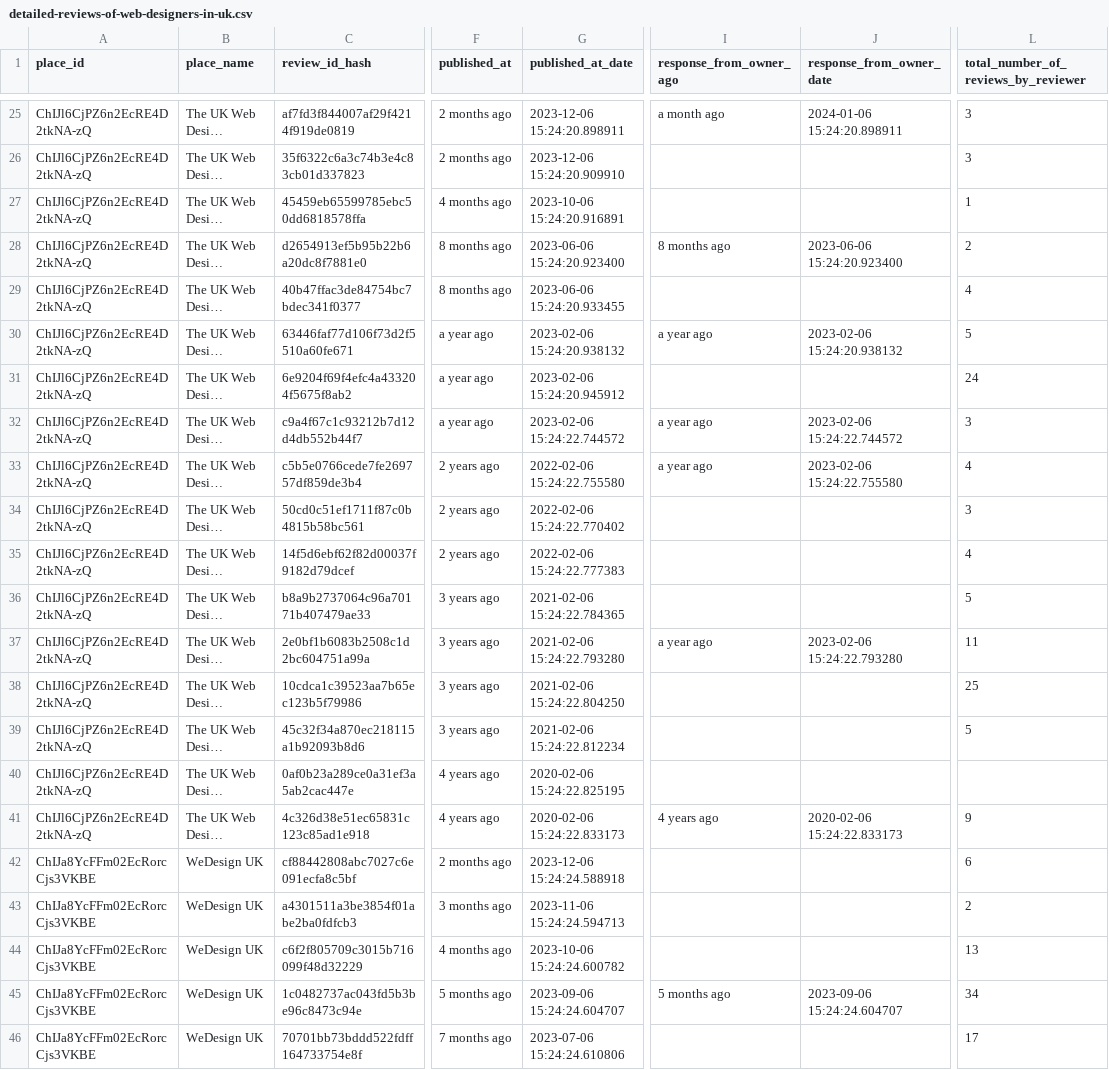
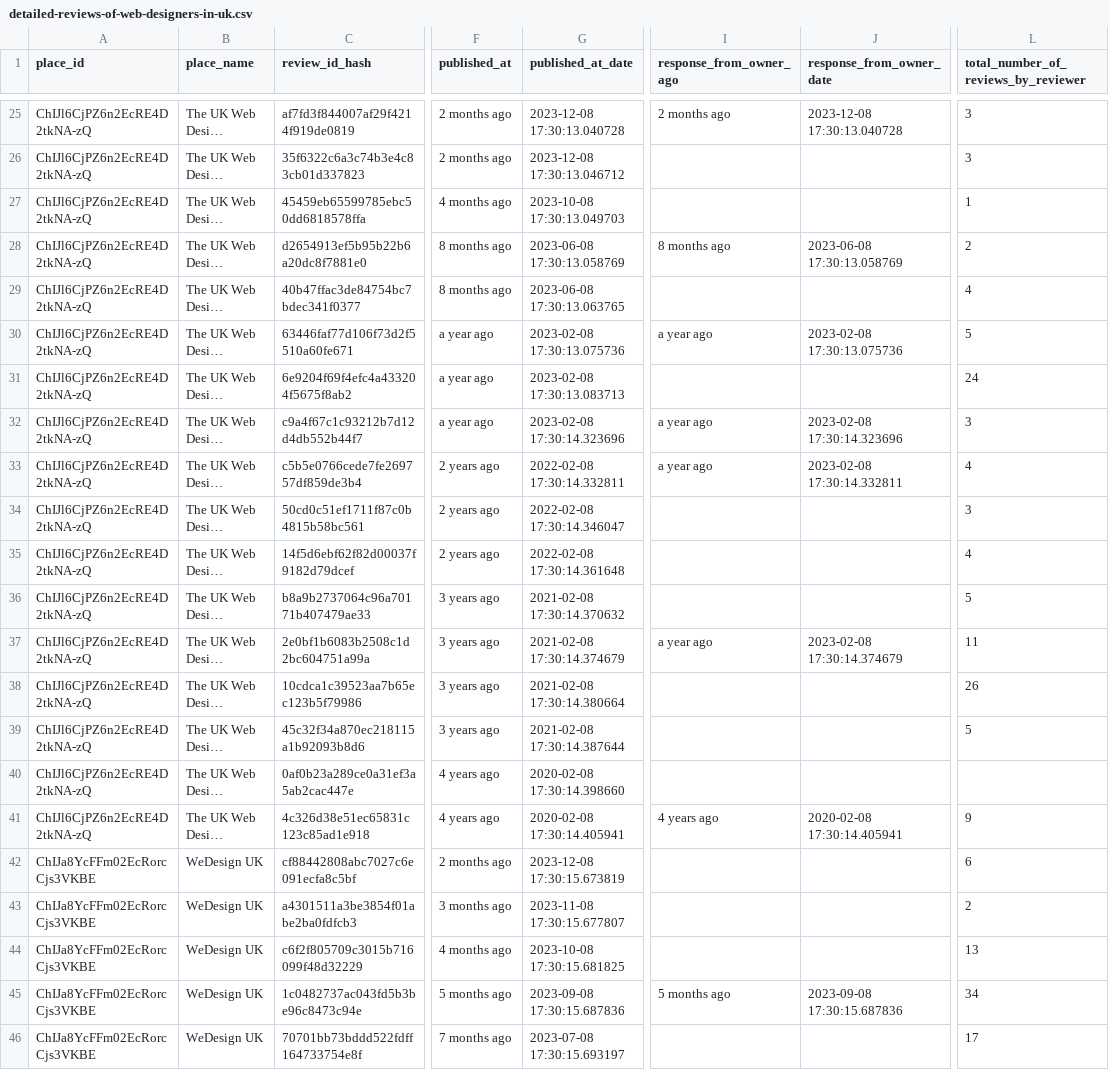
Before and after one commit to virginus01/afoapi, a CSV file: gmap_scraper/output/web-designers-in-uk/csv/detailed-reviews-of-web-designers-in-uk.csv, drawn as a sheet; only a part is shown, gaps mark what is left out; long unchanged cells end in …; the diff covers the shown part only; the diff names each change by its address in the sheet, - before the commit and + after, or states it on an @@ line.

```diff
--- a/gmap_scraper/output/web-designers-in-uk/csv/detailed-reviews-of-web-designers-in-uk.csv
+++ b/gmap_scraper/output/web-designers-in-uk/csv/detailed-reviews-of-web-designers-in-uk.csv
-G25 (published_at_date): 2023-12-06 15:24:20.898911
+G25 (published_at_date): 2023-12-08 17:30:13.040728
-I25 (response_from_owner_ago): a month ago
+I25 (response_from_owner_ago): 2 months ago
-J25 (response_from_owner_date): 2024-01-06 15:24:20.898911
+J25 (response_from_owner_date): 2023-12-08 17:30:13.040728
-G26 (published_at_date): 2023-12-06 15:24:20.909910
+G26 (published_at_date): 2023-12-08 17:30:13.046712
-G27 (published_at_date): 2023-10-06 15:24:20.916891
+G27 (published_at_date): 2023-10-08 17:30:13.049703
-G28 (published_at_date): 2023-06-06 15:24:20.923400
+G28 (published_at_date): 2023-06-08 17:30:13.058769
-J28 (response_from_owner_date): 2023-06-06 15:24:20.923400
+J28 (response_from_owner_date): 2023-06-08 17:30:13.058769
-G29 (published_at_date): 2023-06-06 15:24:20.933455
+G29 (published_at_date): 2023-06-08 17:30:13.063765
-G30 (published_at_date): 2023-02-06 15:24:20.938132
+G30 (published_at_date): 2023-02-08 17:30:13.075736
-J30 (response_from_owner_date): 2023-02-06 15:24:20.938132
+J30 (response_from_owner_date): 2023-02-08 17:30:13.075736
-G31 (published_at_date): 2023-02-06 15:24:20.945912
+G31 (published_at_date): 2023-02-08 17:30:13.083713
-G32 (published_at_date): 2023-02-06 15:24:22.744572
+G32 (published_at_date): 2023-02-08 17:30:14.323696
-J32 (response_from_owner_date): 2023-02-06 15:24:22.744572
+J32 (response_from_owner_date): 2023-02-08 17:30:14.323696
-G33 (published_at_date): 2022-02-06 15:24:22.755580
+G33 (published_at_date): 2022-02-08 17:30:14.332811
-J33 (response_from_owner_date): 2023-02-06 15:24:22.755580
+J33 (response_from_owner_date): 2023-02-08 17:30:14.332811
-G34 (published_at_date): 2022-02-06 15:24:22.770402
+G34 (published_at_date): 2022-02-08 17:30:14.346047
-G35 (published_at_date): 2022-02-06 15:24:22.777383
+G35 (published_at_date): 2022-02-08 17:30:14.361648
-G36 (published_at_date): 2021-02-06 15:24:22.784365
+G36 (published_at_date): 2021-02-08 17:30:14.370632
-G37 (published_at_date): 2021-02-06 15:24:22.793280
+G37 (published_at_date): 2021-02-08 17:30:14.374679
-J37 (response_from_owner_date): 2023-02-06 15:24:22.793280
+J37 (response_from_owner_date): 2023-02-08 17:30:14.374679
-G38 (published_at_date): 2021-02-06 15:24:22.804250
+G38 (published_at_date): 2021-02-08 17:30:14.380664
-L38: 25
+L38: 26
-G39 (published_at_date): 2021-02-06 15:24:22.812234
+G39 (published_at_date): 2021-02-08 17:30:14.387644
-G40 (published_at_date): 2020-02-06 15:24:22.825195
+G40 (published_at_date): 2020-02-08 17:30:14.398660
-G41 (published_at_date): 2020-02-06 15:24:22.833173
+G41 (published_at_date): 2020-02-08 17:30:14.405941
-J41 (response_from_owner_date): 2020-02-06 15:24:22.833173
+J41 (response_from_owner_date): 2020-02-08 17:30:14.405941
-G42 (published_at_date): 2023-12-06 15:24:24.588918
+G42 (published_at_date): 2023-12-08 17:30:15.673819
-G43 (published_at_date): 2023-11-06 15:24:24.594713
+G43 (published_at_date): 2023-11-08 17:30:15.677807
-G44 (published_at_date): 2023-10-06 15:24:24.600782
+G44 (published_at_date): 2023-10-08 17:30:15.681825
-G45 (published_at_date): 2023-09-06 15:24:24.604707
+G45 (published_at_date): 2023-09-08 17:30:15.687836
-J45 (response_from_owner_date): 2023-09-06 15:24:24.604707
+J45 (response_from_owner_date): 2023-09-08 17:30:15.687836
-G46 (published_at_date): 2023-07-06 15:24:24.610806
+G46 (published_at_date): 2023-07-08 17:30:15.693197
```
Also changed, not shown: 49 edited cells elsewhere in this file, gmap_scraper/output/all/csv/detailed-reviews-of-all.csv, gmap_scraper/output/all/csv/places-of-all.csv, 29 other files.
